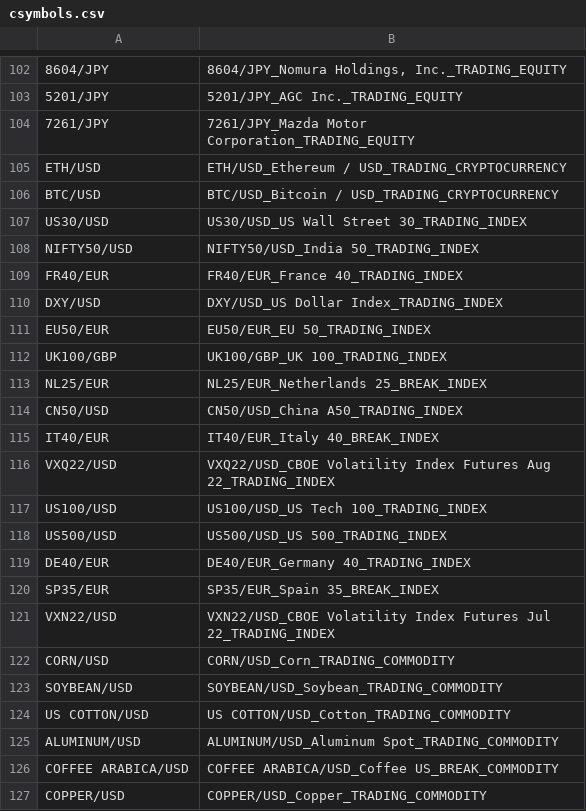
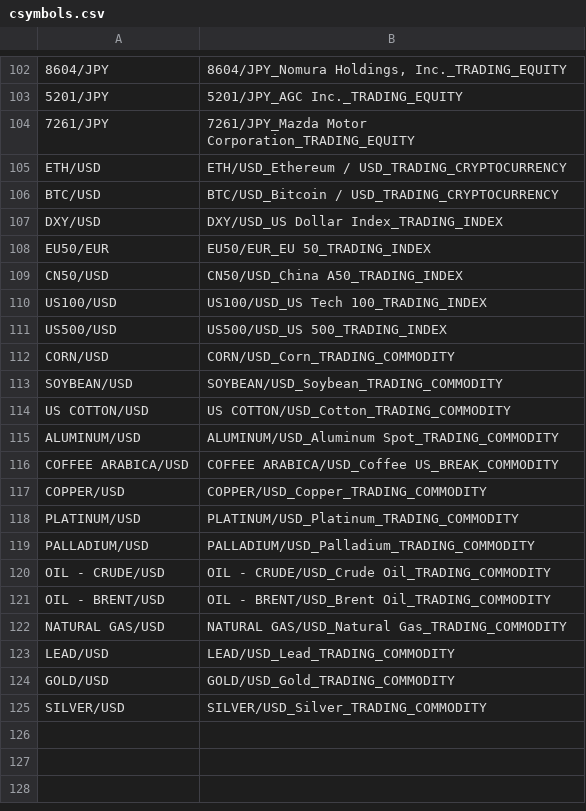
Before and after one commit to onestar3363/screener, a CSV file: csymbols.csv, drawn as a sheet; only a part is shown, gaps mark what is left out; the shorter side is filled out with more unchanged rows.

Commit message:
Add files via upload

```diff
--- a/csymbols.csv
+++ b/csymbols.csv
@@ -106,17 +106,7 @@ ETH/USD,ETH/USD_Ethereum / USD_TRADING_CRYPTOCURRENCY
 BTC/USD,BTC/USD_Bitcoin / USD_TRADING_CRYPTOCURRENCY
-US30/USD,US30/USD_US Wall Street 30_TRADING_INDEX
-NIFTY50/USD,NIFTY50/USD_India 50_TRADING_INDEX
-FR40/EUR,FR40/EUR_France 40_TRADING_INDEX
 DXY/USD,DXY/USD_US Dollar Index_TRADING_INDEX
 EU50/EUR,EU50/EUR_EU 50_TRADING_INDEX
-UK100/GBP,UK100/GBP_UK 100_TRADING_INDEX
-NL25/EUR,NL25/EUR_Netherlands 25_BREAK_INDEX
 CN50/USD,CN50/USD_China A50_TRADING_INDEX
-IT40/EUR,IT40/EUR_Italy 40_BREAK_INDEX
-VXQ22/USD,VXQ22/USD_CBOE Volatility Index Futures Aug 22_TRADING_INDEX
 US100/USD,US100/USD_US Tech 100_TRADING_INDEX
 US500/USD,US500/USD_US 500_TRADING_INDEX
-DE40/EUR,DE40/EUR_Germany 40_TRADING_INDEX
-SP35/EUR,SP35/EUR_Spain 35_BREAK_INDEX
-VXN22/USD,VXN22/USD_CBOE Volatility Index Futures Jul 22_TRADING_INDEX
 CORN/USD,CORN/USD_Corn_TRADING_COMMODITY
```
